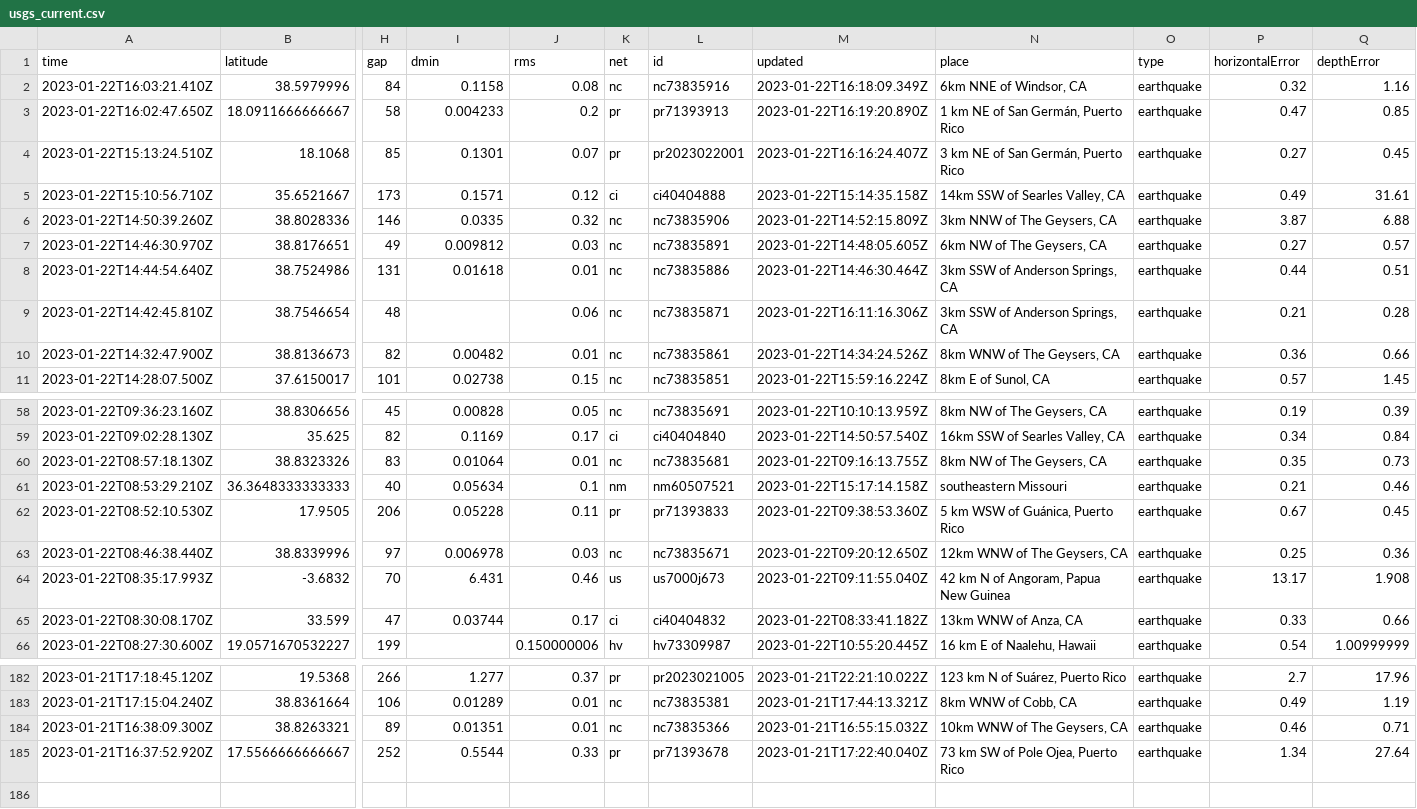
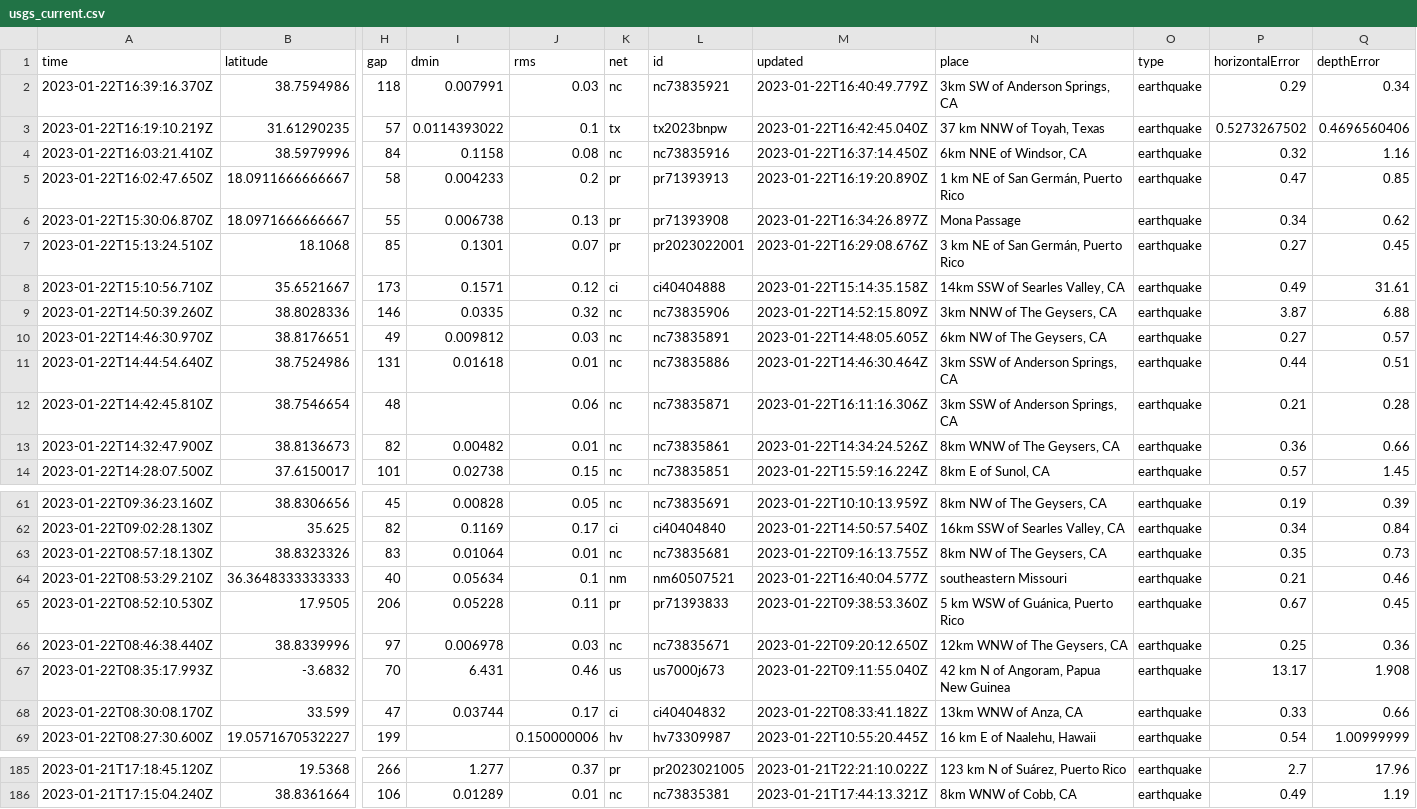
Before and after one commit to katielicari/nicar22-github-action, a CSV file: usgs_current.csv, drawn as a sheet; only a part is shown, gaps mark what is left out; removed rows and columns are numbered as before the commit, all else as after; rows hold the shown columns only; the diff names each change by its address in the sheet, - before the commit and + after, or states it on an @@ line.

```diff
--- a/usgs_current.csv
+++ b/usgs_current.csv
+row 2: 2023-01-22T16:39:16.370Z | 38.7594986 | 118 | 0.007991 | 0.03 | nc | nc73835921 | 2023-01-22T16:40:49.779Z | 3km SW of Anderson Springs, CA | earthquake | 0.29 | 0.34
+row 3: 2023-01-22T16:19:10.219Z | 31.61290235 | 57 | 0.0114393022 | 0.1 | tx | tx2023bnpw | 2023-01-22T16:42:45.040Z | 37 km NNW of Toyah, Texas | earthquake | 0.5273267502 | 0.4696560406
-M4 (updated): 2023-01-22T16:18:09.349Z
+M4 (updated): 2023-01-22T16:37:14.450Z
+row 6: 2023-01-22T15:30:06.870Z | 18.0971666666667 | 55 | 0.006738 | 0.13 | pr | pr71393908 | 2023-01-22T16:34:26.897Z | Mona Passage | earthquake | 0.34 | 0.62
-M7 (updated): 2023-01-22T16:16:24.407Z
+M7 (updated): 2023-01-22T16:29:08.676Z
-M64 (updated): 2023-01-22T15:17:14.158Z
+M64 (updated): 2023-01-22T16:40:04.577Z
-row 184: 2023-01-21T16:38:09.300Z | 38.8263321 | 89 | 0.01351 | 0.01 | nc | nc73835366 | 2023-01-21T16:55:15.032Z | 10km WNW of The Geysers, CA | earthquake | 0.46 | 0.71
-row 185: 2023-01-21T16:37:52.920Z | 17.5566666666667 | 252 | 0.5544 | 0.33 | pr | pr71393678 | 2023-01-21T17:22:40.040Z | 73 km SW of Pole Ojea, Puerto Rico | earthquake | 1.34 | 27.64
```
